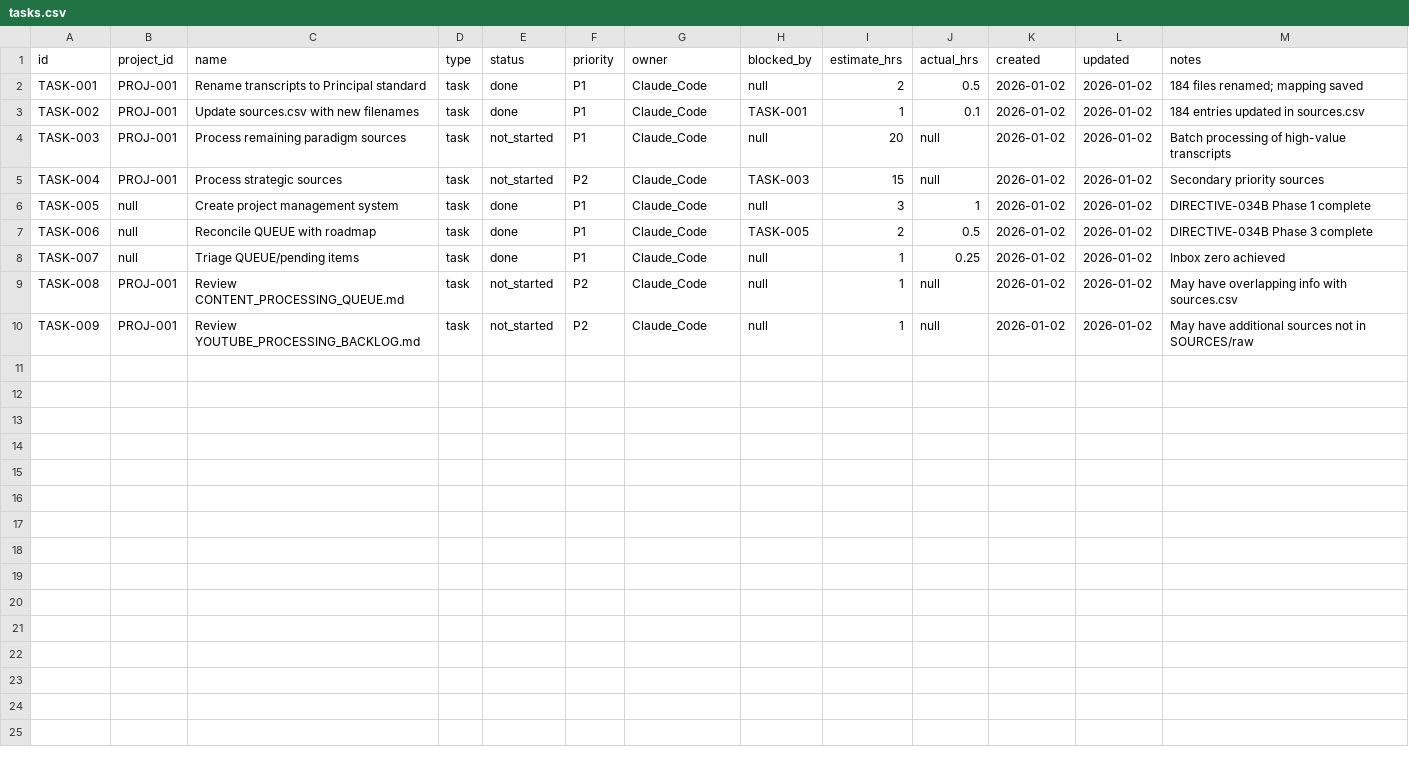
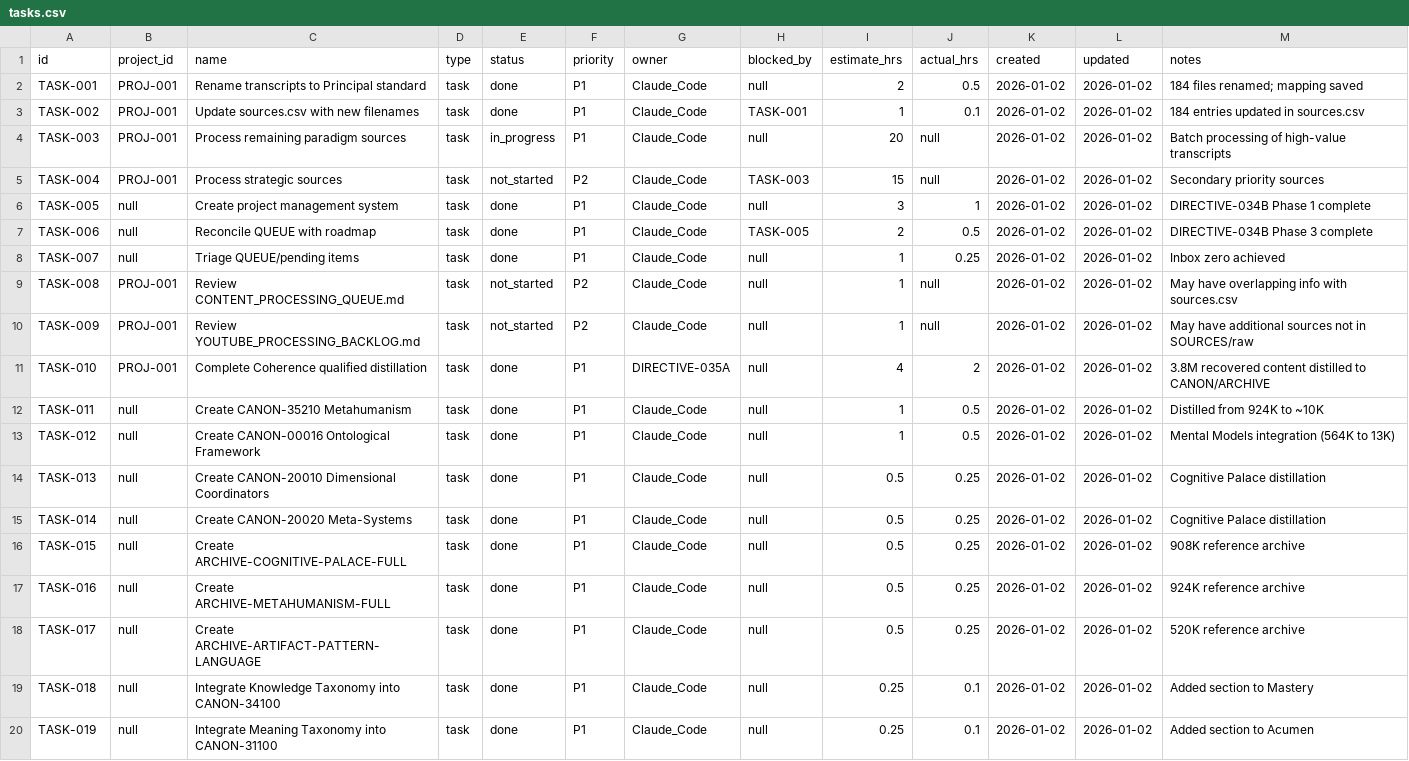
Before and after one commit to truongphillipthanh/syncrescendence, a CSV file: orchestration/state/tasks.csv, drawn as a sheet.

```diff
--- a/orchestration/state/tasks.csv
+++ b/orchestration/state/tasks.csv
@@ -3,3 +3,3 @@ TASK-001,PROJ-001,Rename transcripts to Principal standard,task,done,P1,Claude_C
 TASK-002,PROJ-001,Update sources.csv with new filenames,task,done,P1,Claude_Code,TASK-001,1,0.1,2026-01-02,2026-01-02,184 entries updated in sources.csv
-TASK-003,PROJ-001,Process remaining paradigm sources,task,not_started,P1,Claude_Code,null,20,null,2026-01-02,2026-01-02,Batch processing of high-value transcripts
+TASK-003,PROJ-001,Process remaining paradigm sources,task,in_progress,P1,Claude_Code,null,20,null,2026-01-02,2026-01-02,Batch processing of high-value transcripts
 TASK-004,PROJ-001,Process strategic sources,task,not_started,P2,Claude_Code,TASK-003,15,null,2026-01-02,2026-01-02,Secondary priority sources
@@ -10 +10,11 @@ TASK-008,PROJ-001,Review CONTENT_PROCESSING_QUEUE.md,task,not_started,P2,Claude_
 TASK-009,PROJ-001,Review YOUTUBE_PROCESSING_BACKLOG.md,task,not_started,P2,Claude_Code,null,1,null,2026-01-02,2026-01-02,May have additional sources not in SOURCES/raw
+TASK-010,PROJ-001,Complete Coherence qualified distillation,task,done,P1,DIRECTIVE-035A,null,4,2,2026-01-02,2026-01-02,3.8M recovered content distilled to CANON/ARCHIVE
+TASK-011,null,Create CANON-35210 Metahumanism,task,done,P1,Claude_Code,null,1,0.5,2026-01-02,2026-01-02,Distilled from 924K to ~10K
+TASK-012,null,Create CANON-00016 Ontological Framework,task,done,P1,Claude_Code,null,1,0.5,2026-01-02,2026-01-02,Mental Models integration (564K to 13K)
+TASK-013,null,Create CANON-20010 Dimensional Coordinators,task,done,P1,Claude_Code,null,0.5,0.25,2026-01-02,2026-01-02,Cognitive Palace distillation
+TASK-014,null,Create CANON-20020 Meta-Systems,task,done,P1,Claude_Code,null,0.5,0.25,2026-01-02,2026-01-02,Cognitive Palace distillation
+TASK-015,null,Create ARCHIVE-COGNITIVE-PALACE-FULL,task,done,P1,Claude_Code,null,0.5,0.25,2026-01-02,2026-01-02,908K reference archive
+TASK-016,null,Create ARCHIVE-METAHUMANISM-FULL,task,done,P1,Claude_Code,null,0.5,0.25,2026-01-02,2026-01-02,924K reference archive
+TASK-017,null,Create ARCHIVE-ARTIFACT-PATTERN-LANGUAGE,task,done,P1,Claude_Code,null,0.5,0.25,2026-01-02,2026-01-02,520K reference archive
+TASK-018,null,Integrate Knowledge Taxonomy into CANON-34100,task,done,P1,Claude_Code,null,0.25,0.1,2026-01-02,2026-01-02,Added section to Mastery
+TASK-019,null,Integrate Meaning Taxonomy into CANON-31100,task,done,P1,Claude_Code,null,0.25,0.1,2026-01-02,2026-01-02,Added section to Acumen
```
Also changed, not shown: 12 other files.
